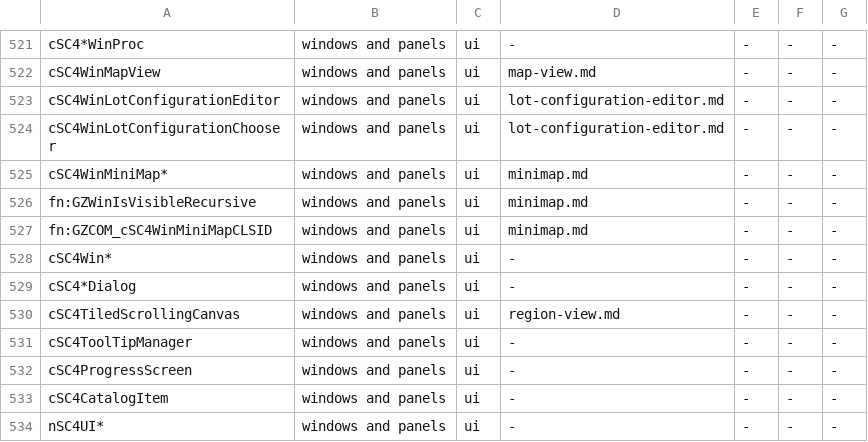
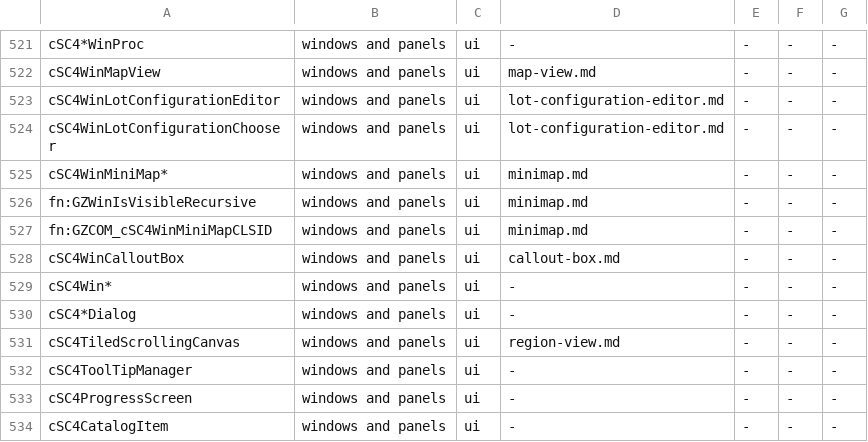
Before and after one commit to LucaSammartino/OpenSC4, a TSV file: tools/coverage-map.tsv, drawn as a sheet; only a part is shown, gaps mark what is left out; the shorter side is filled out with more unchanged rows.

```diff
--- a/tools/coverage-map.tsv
+++ b/tools/coverage-map.tsv
@@ -527,2 +527,3 @@ fn:GZWinIsVisibleRecursive	windows and panels	ui	minimap.md	-	-	-
 fn:GZCOM_cSC4WinMiniMapCLSID	windows and panels	ui	minimap.md	-	-	-
+cSC4WinCalloutBox	windows and panels	ui	callout-box.md	-	-	-
 cSC4Win*	windows and panels	ui	-	-	-	-
```
Also changed, not shown: 4 other files.
